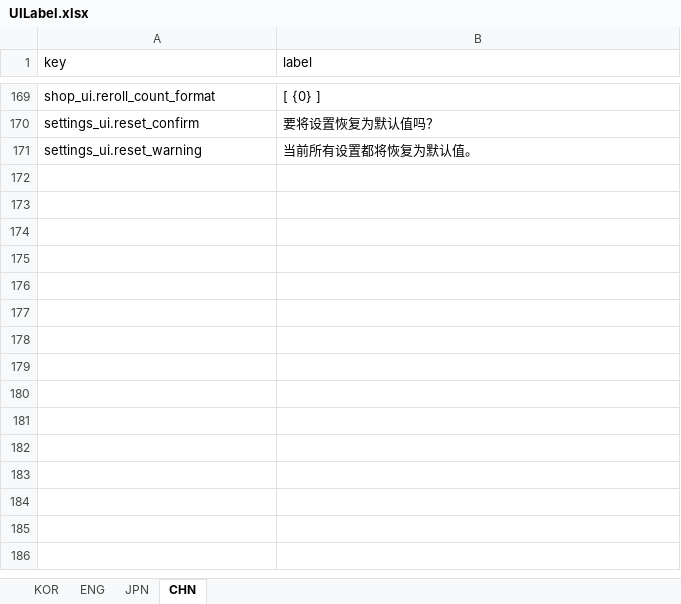
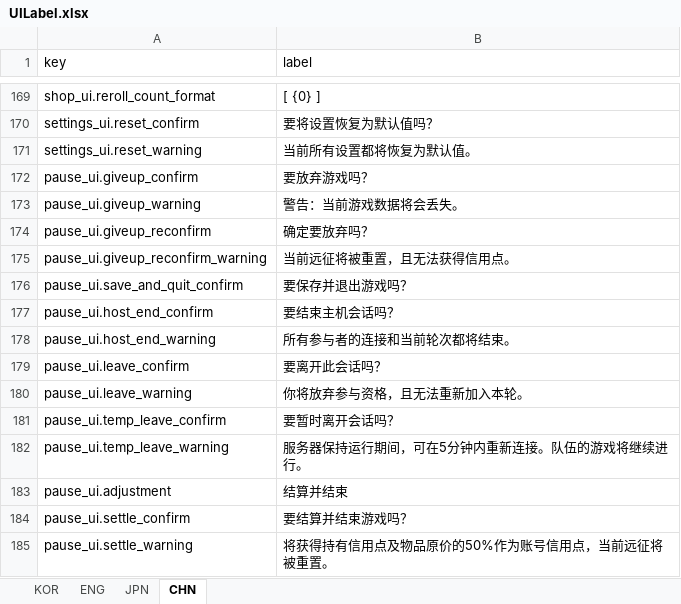
Before and after one commit to jolab4723/Project2, an Excel workbook: Assets/Resources/DataFiles/UIData/1. ExcelFile/UILabel.xlsx, sheet CHN, drawn as a sheet; only a part is shown, gaps mark what is left out; values as stored, in another font and other column widths than the file's, no borders; the diff names each change by its address in the sheet, - before the commit and + after, or states it on an @@ line.

```diff
--- a/Assets/Resources/DataFiles/UIData/1. ExcelFile/UILabel.xlsx (sheet CHN)
+++ b/Assets/Resources/DataFiles/UIData/1. ExcelFile/UILabel.xlsx (sheet CHN)
+row 172: pause_ui.giveup_confirm | 要放弃游戏吗？
+row 173: pause_ui.giveup_warning | 警告：当前游戏数据将会丢失。
+row 174: pause_ui.giveup_reconfirm | 确定要放弃吗？
+row 175: pause_ui.giveup_reconfirm_warning | 当前远征将被重置，且无法获得信用点。
+row 176: pause_ui.save_and_quit_confirm | 要保存并退出游戏吗？
+row 177: pause_ui.host_end_confirm | 要结束主机会话吗？
+row 178: pause_ui.host_end_warning | 所有参与者的连接和当前轮次都将结束。
+row 179: pause_ui.leave_confirm | 要离开此会话吗？
+row 180: pause_ui.leave_warning | 你将放弃参与资格，且无法重新加入本轮。
+row 181: pause_ui.temp_leave_confirm | 要暂时离开会话吗？
+row 182: pause_ui.temp_leave_warning | 服务器保持运行期间，可在5分钟内重新连接。队伍的游戏将继续进行。
+row 183: pause_ui.adjustment | 结算并结束
+row 184: pause_ui.settle_confirm | 要结算并结束游戏吗？
+row 185: pause_ui.settle_warning | 将获得持有信用点及物品原价的50%作为账号信用点，当前远征将被重置。
```
Also changed, not shown: sheet ENG, sheet KOR, sheet JPN, 15 other files.
